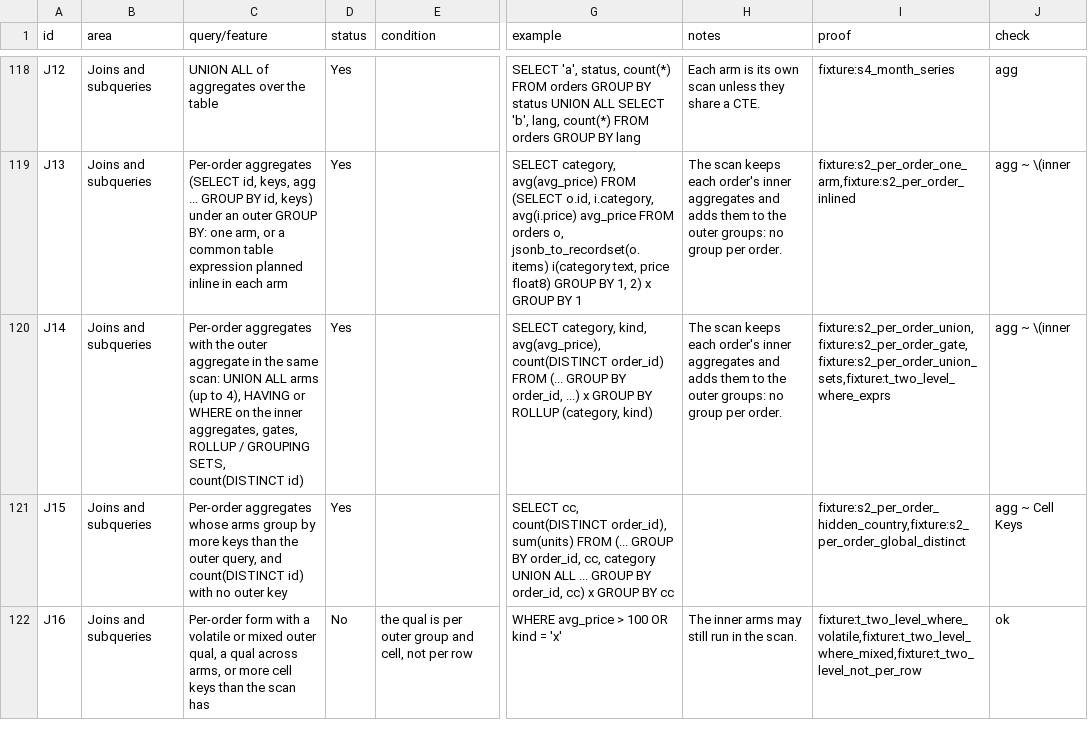
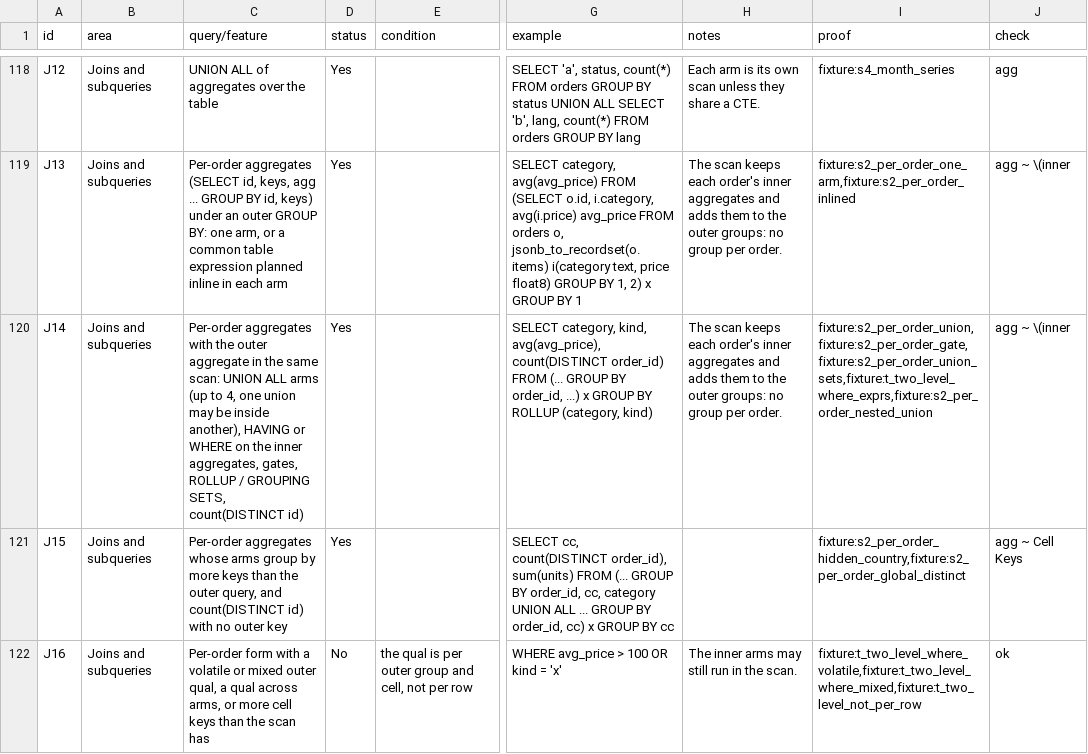
Before and after one commit to brauliobo/pg_sift, a TSV file: docs/coverage.tsv, drawn as a sheet; only a part is shown, gaps mark what is left out; the diff names each change by its address in the sheet, - before the commit and + after, or states it on an @@ line.

```diff
--- a/docs/coverage.tsv
+++ b/docs/coverage.tsv
-C120 (query/feature): …(up to 4), HAVING or…
+C120 (query/feature): …(up to 4, one union may be inside another), HAVING or…
-I120 (proof): fixture:s2_per_order_union,fixture:s2_per_order_gate,fixture:s2_per_order_union_sets,fixture:t_two_level_where_exprs
+I120 (proof): fixture:s2_per_order_union,fixture:s2_per_order_gate,fixture:s2_per_order_union_sets,fixture:t_two_level_where_exprs,fixture:s2_per_order_nested_union
```
Also changed, not shown: 3 other files.
